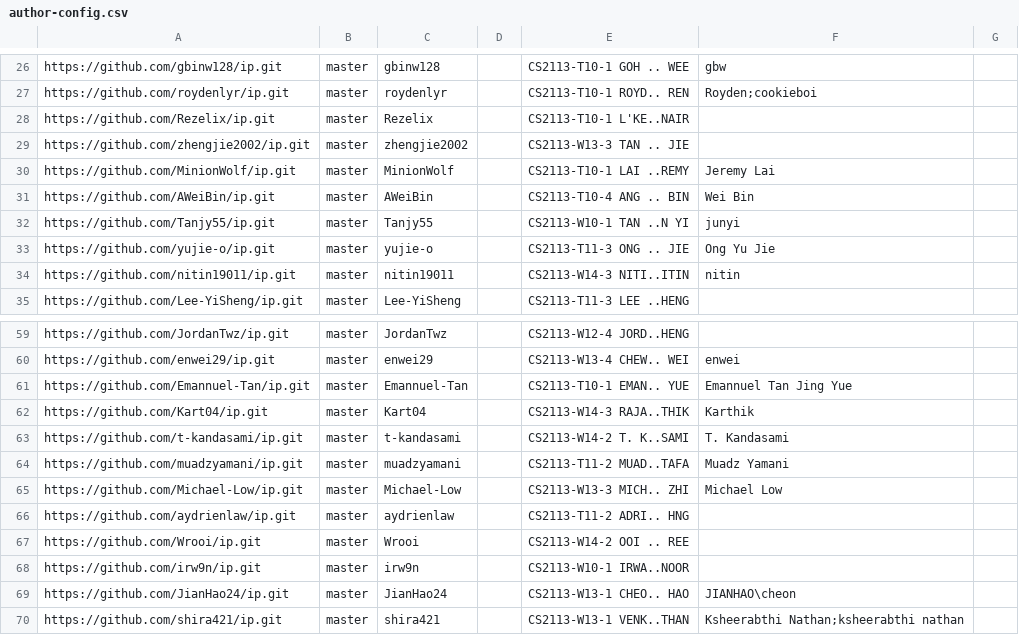
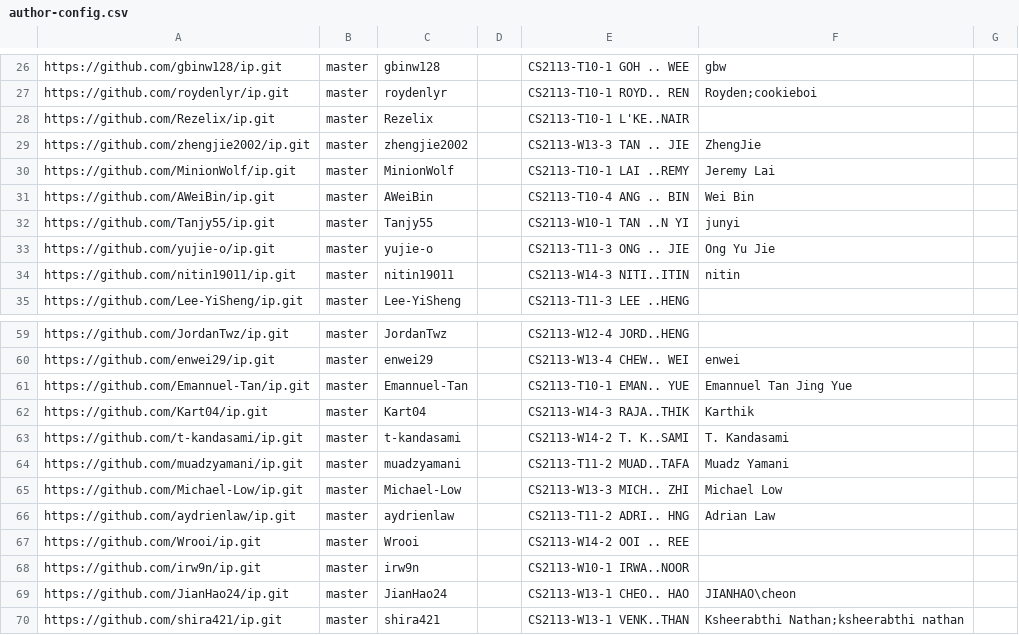
Before and after one commit to nus-cs2113-AY2526S1/ip-dashboard, a CSV file: config/author-config.csv, drawn as a sheet; only a part is shown, gaps mark what is left out.

Commit message:
Update configs

```diff
--- a/config/author-config.csv
+++ b/config/author-config.csv
@@ -28,3 +28,3 @@ https://github.com/roydenlyr/ip.git,master,roydenlyr,,CS2113-T10-1 ROYD.. REN,Ro
 https://github.com/Rezelix/ip.git,master,Rezelix,,CS2113-T10-1 L'KE..NAIR,,
-https://github.com/zhengjie2002/ip.git,master,zhengjie2002,,CS2113-W13-3 TAN .. JIE,,
+https://github.com/zhengjie2002/ip.git,master,zhengjie2002,,CS2113-W13-3 TAN .. JIE,ZhengJie,
 https://github.com/MinionWolf/ip.git,master,MinionWolf,,CS2113-T10-1 LAI ..REMY,Jeremy Lai,
@@ -65,3 +65,3 @@ https://github.com/muadzyamani/ip.git,master,muadzyamani,,CS2113-T11-2 MUAD..TAF
 https://github.com/Michael-Low/ip.git,master,Michael-Low,,CS2113-W13-3 MICH.. ZHI,Michael Low,
-https://github.com/aydrienlaw/ip.git,master,aydrienlaw,,CS2113-T11-2 ADRI.. HNG,,
+https://github.com/aydrienlaw/ip.git,master,aydrienlaw,,CS2113-T11-2 ADRI.. HNG,Adrian Law,
 https://github.com/Wrooi/ip.git,master,Wrooi,,CS2113-W14-2 OOI .. REE,,
```
